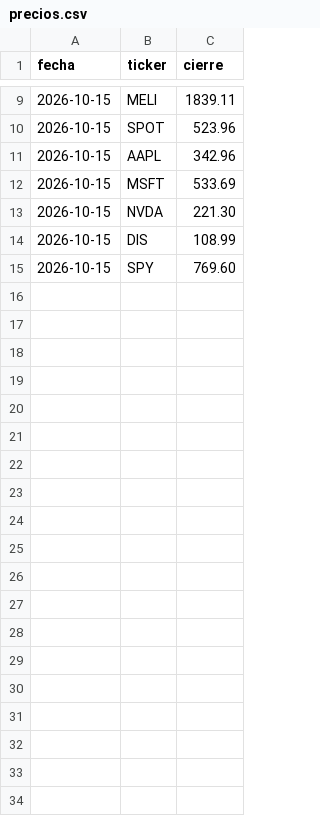
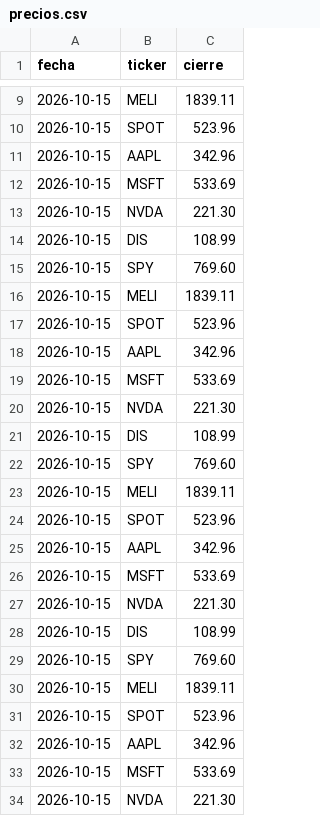
Before and after one commit to micagonzdark/trading-learning, a CSV file: data/precios.csv, drawn as a sheet; only a part is shown, gaps mark what is left out; the diff covers the shown part only.

```diff
--- a/data/precios.csv
+++ b/data/precios.csv
@@ -15 +15,20 @@ fecha,ticker,cierre
 2026-10-15,SPY,769.60
+2026-10-15,MELI,1839.11
+2026-10-15,SPOT,523.96
+2026-10-15,AAPL,342.96
+2026-10-15,MSFT,533.69
+2026-10-15,NVDA,221.30
+2026-10-15,DIS,108.99
+2026-10-15,SPY,769.60
+2026-10-15,MELI,1839.11
+2026-10-15,SPOT,523.96
+2026-10-15,AAPL,342.96
+2026-10-15,MSFT,533.69
+2026-10-15,NVDA,221.30
+2026-10-15,DIS,108.99
+2026-10-15,SPY,769.60
+2026-10-15,MELI,1839.11
+2026-10-15,SPOT,523.96
+2026-10-15,AAPL,342.96
+2026-10-15,MSFT,533.69
+2026-10-15,NVDA,221.30
```
Also changed, not shown: 37 added rows elsewhere in this file, 14 other files.
